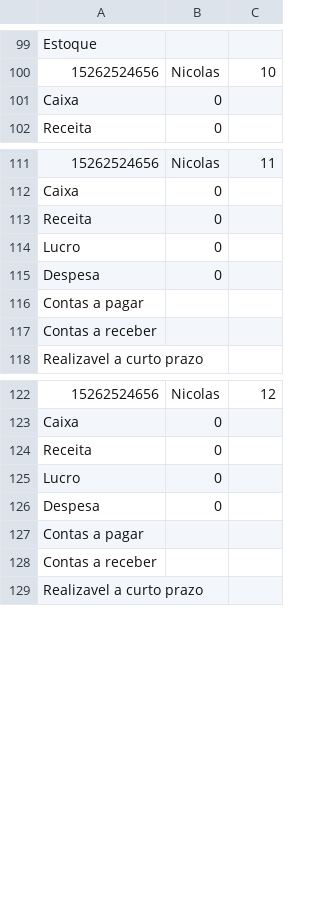
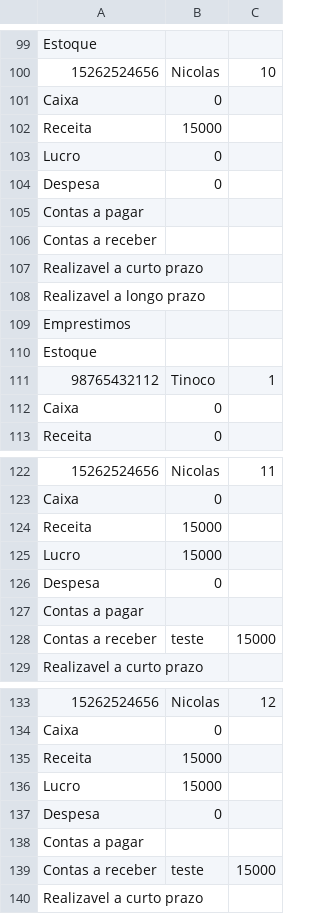
Before and after one commit to INF112-Programacao2/20232-team-9, a CSV file: TESTE/Usuarios_Juridico_Industrial.csv, drawn as a sheet; only a part is shown, gaps mark what is left out; addresses are those after the commit; the diff covers the shown part only; the diff names each change by its address in the sheet, - before the commit and + after, or states it on an @@ line.

Commit message:
Finalizando testes

```diff
--- a/TESTE/Usuarios_Juridico_Industrial.csv
+++ b/TESTE/Usuarios_Juridico_Industrial.csv
+row 101: Caixa | 0
+row 102: Receita | 15000
+row 103: Lucro | 0
+row 104: Despesa | 0
+row 105: Contas a pagar
+row 106: Contas a receber
+row 107: Realizavel a curto prazo
+row 108: Realizavel a longo prazo
+row 109: Emprestimos
+row 110: Estoque
+row 111: 98765432112 | Tinoco | 1
-B124:B125: 0
+B124:B125: 15000
-B128: (empty)
+B128: teste
-C128: (empty)
+C128: 15000
-B135:B136: 0
+B135:B136: 15000
-B139: (empty)
+B139: teste
-C139: (empty)
+C139: 15000
```
Also changed, not shown: 8 edited cells elsewhere in this file, TESTE/Pessoa_Juridica.csv, 3 other files.
